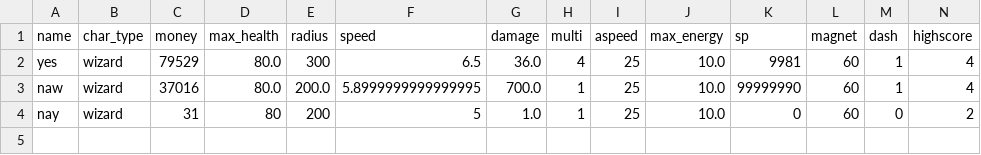
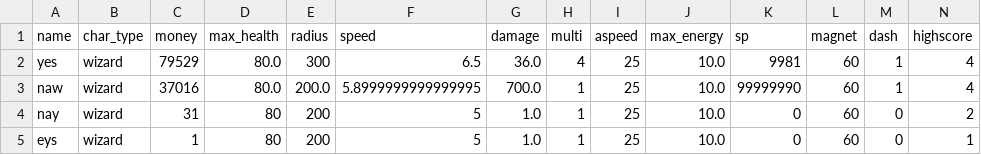
Before and after one commit to 24DP4KDzer/Incremental-Pulse-, a CSV file: data/players.csv, drawn as a sheet; only a part is shown; rows hold the shown columns only; the diff names each change by its address in the sheet, - before the commit and + after, or states it on an @@ line.

```diff
--- a/data/players.csv
+++ b/data/players.csv
+row 5: eys | wizard | 1 | 80 | 200 | 5 | 1.0 | 1 | 25 | 10.0 | 0 | 60 | 0 | 1
```
